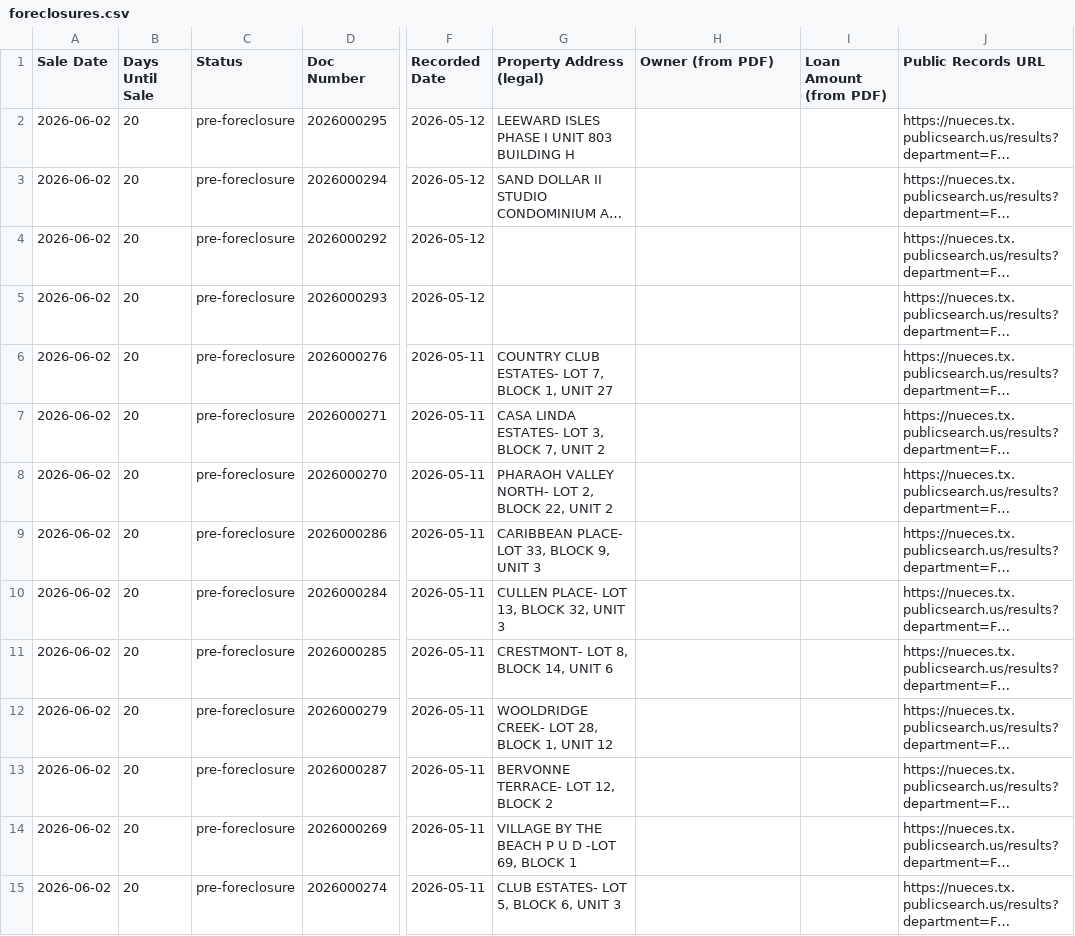
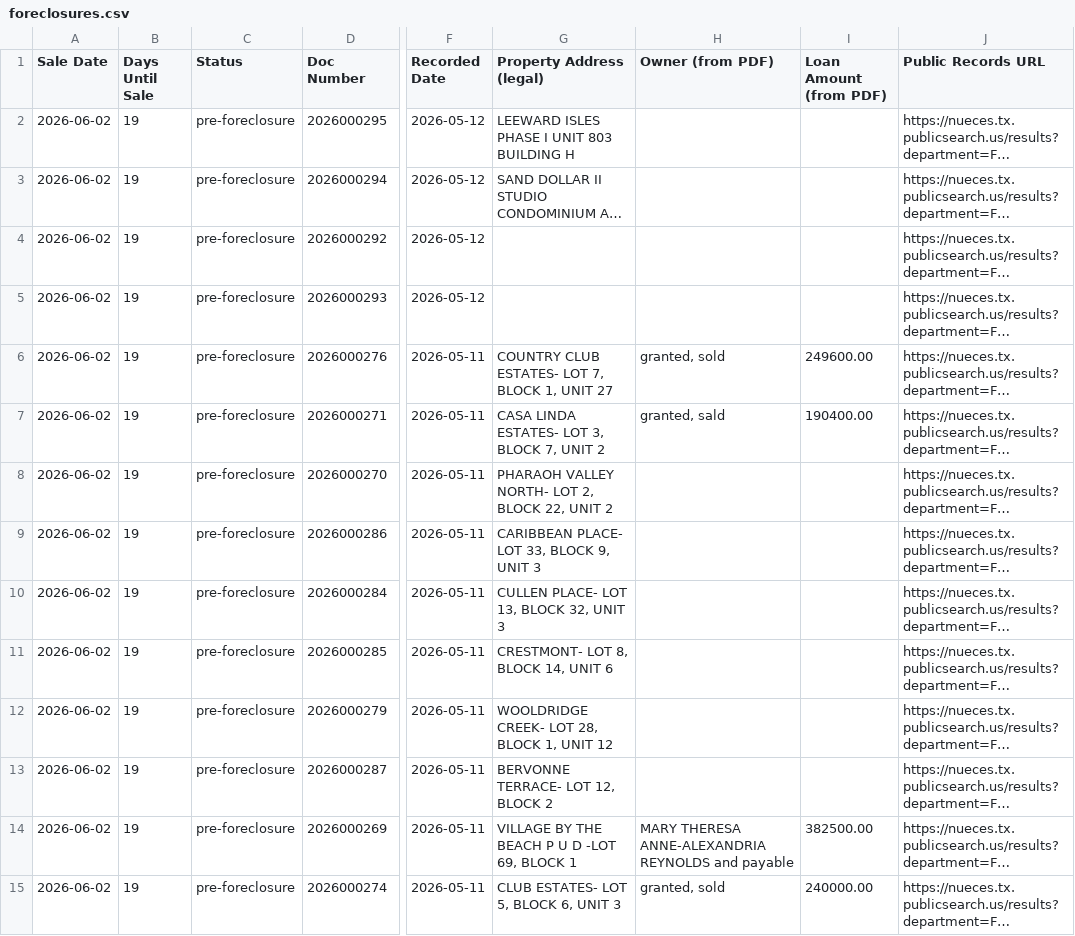
Before and after one commit to sbrios85/nueces-leads, a CSV file: data/foreclosures.csv, drawn as a sheet; only a part is shown, gaps mark what is left out; long unchanged cells end in …; the diff covers the shown part only; the diff names each change by its address in the sheet, - before the commit and + after, or states it on an @@ line.

```diff
--- a/data/foreclosures.csv
+++ b/data/foreclosures.csv
-B2:B15 (Days Until Sale): 20
+B2:B15 (Days Until Sale): 19
-H6 (Owner (from PDF)): (empty)
+H6 (Owner (from PDF)): granted, sold
-I6 (Loan Amount (from PDF)): (empty)
+I6 (Loan Amount (from PDF)): 249600.00
-H7 (Owner (from PDF)): (empty)
+H7 (Owner (from PDF)): granted, sald
-I7 (Loan Amount (from PDF)): (empty)
+I7 (Loan Amount (from PDF)): 190400.00
-H14 (Owner (from PDF)): (empty)
+H14 (Owner (from PDF)): MARY THERESA ANNE-ALEXANDRIA REYNOLDS and payable
-I14 (Loan Amount (from PDF)): (empty)
+I14 (Loan Amount (from PDF)): 382500.00
-H15 (Owner (from PDF)): (empty)
+H15 (Owner (from PDF)): granted, sold
-I15 (Loan Amount (from PDF)): (empty)
+I15 (Loan Amount (from PDF)): 240000.00
```
Also changed, not shown: 63 edited cells elsewhere in this file, data/leads_for_ghl.csv, 6 other files.
